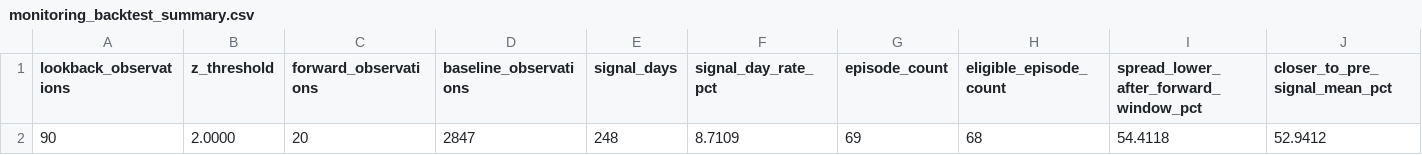
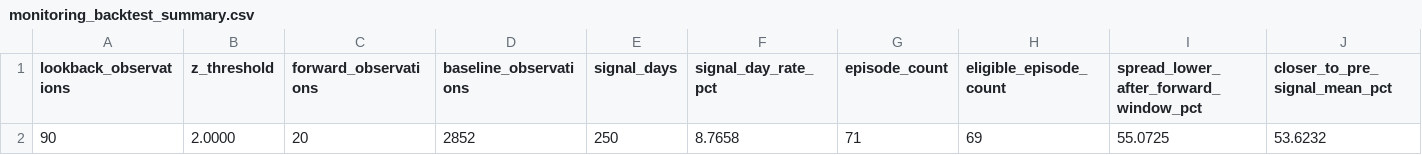
Before and after one commit to mohamedmadkour62005-beep/crack-spread-tracker, a CSV file: output/monitoring_backtest_summary.csv, drawn as a sheet; only a part is shown; removed rows and columns are numbered as before the commit, all else as after; rows hold the shown columns only; the diff names each change by its address in the sheet, - before the commit and + after, or states it on an @@ line.

```diff
--- a/output/monitoring_backtest_summary.csv
+++ b/output/monitoring_backtest_summary.csv
-row 2: 90 | 2.0000 | 20 | 2847 | 248 | 8.7109 | 69 | 68 | 54.4118 | 52.9412
+row 2: 90 | 2.0000 | 20 | 2852 | 250 | 8.7658 | 71 | 69 | 55.0725 | 53.6232
```
Also changed, not shown: output/crack_spread_data.csv, output/monitoring_signal_episodes.csv, 2 other files.
